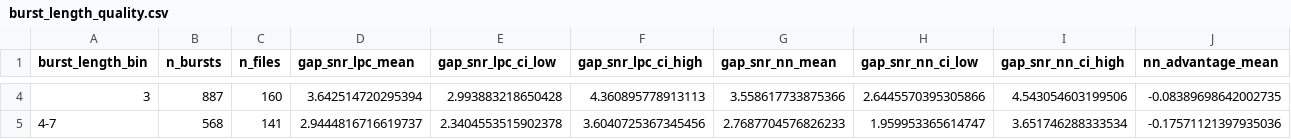
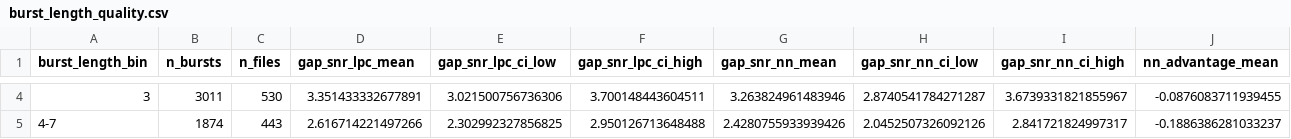
Before and after one commit to G-gabry/PLC, a CSV file: research/output/statistical_analysis/burst_length_quality.csv, drawn as a sheet; only a part is shown, gaps mark what is left out; the diff covers the shown part only; the diff names each change by its address in the sheet, - before the commit and + after, or states it on an @@ line.

```diff
--- a/research/output/statistical_analysis/burst_length_quality.csv
+++ b/research/output/statistical_analysis/burst_length_quality.csv
-B4 (n_bursts): 887
+B4 (n_bursts): 3011
-C4 (n_files): 160
+C4 (n_files): 530
-D4 (gap_snr_lpc_mean): 3.642514720295394
+D4 (gap_snr_lpc_mean): 3.351433332677891
-E4 (gap_snr_lpc_ci_low): 2.993883218650428
+E4 (gap_snr_lpc_ci_low): 3.021500756736306
-F4 (gap_snr_lpc_ci_high): 4.360895778913113
+F4 (gap_snr_lpc_ci_high): 3.700148443604511
-G4 (gap_snr_nn_mean): 3.558617733875366
+G4 (gap_snr_nn_mean): 3.263824961483946
-H4 (gap_snr_nn_ci_low): 2.6445570395305866
+H4 (gap_snr_nn_ci_low): 2.8740541784271287
-I4 (gap_snr_nn_ci_high): 4.543054603199506
+I4 (gap_snr_nn_ci_high): 3.6739331821855967
-J4 (nn_advantage_mean): -0.08389698642002735
+J4 (nn_advantage_mean): -0.0876083711939455
-B5 (n_bursts): 568
+B5 (n_bursts): 1874
-C5 (n_files): 141
+C5 (n_files): 443
-D5 (gap_snr_lpc_mean): 2.9444816716619737
+D5 (gap_snr_lpc_mean): 2.616714221497266
-E5 (gap_snr_lpc_ci_low): 2.3404553515902378
+E5 (gap_snr_lpc_ci_low): 2.302992327856825
-F5 (gap_snr_lpc_ci_high): 3.6040725367345456
+F5 (gap_snr_lpc_ci_high): 2.950126713648488
-G5 (gap_snr_nn_mean): 2.7687704576826233
+G5 (gap_snr_nn_mean): 2.4280755933939426
-H5 (gap_snr_nn_ci_low): 1.959953365614747
+H5 (gap_snr_nn_ci_low): 2.0452507326092126
-I5 (gap_snr_nn_ci_high): 3.651746288333534
+I5 (gap_snr_nn_ci_high): 2.841721824997317
-J5 (nn_advantage_mean): -0.17571121397935036
+J5 (nn_advantage_mean): -0.1886386281033237
```
Also changed, not shown: 42 edited cells elsewhere in this file, research/output/statistical_analysis/failure_cases/failure_cases.csv, research/output/statistical_analysis/significance_tests.csv, 20 other files.
